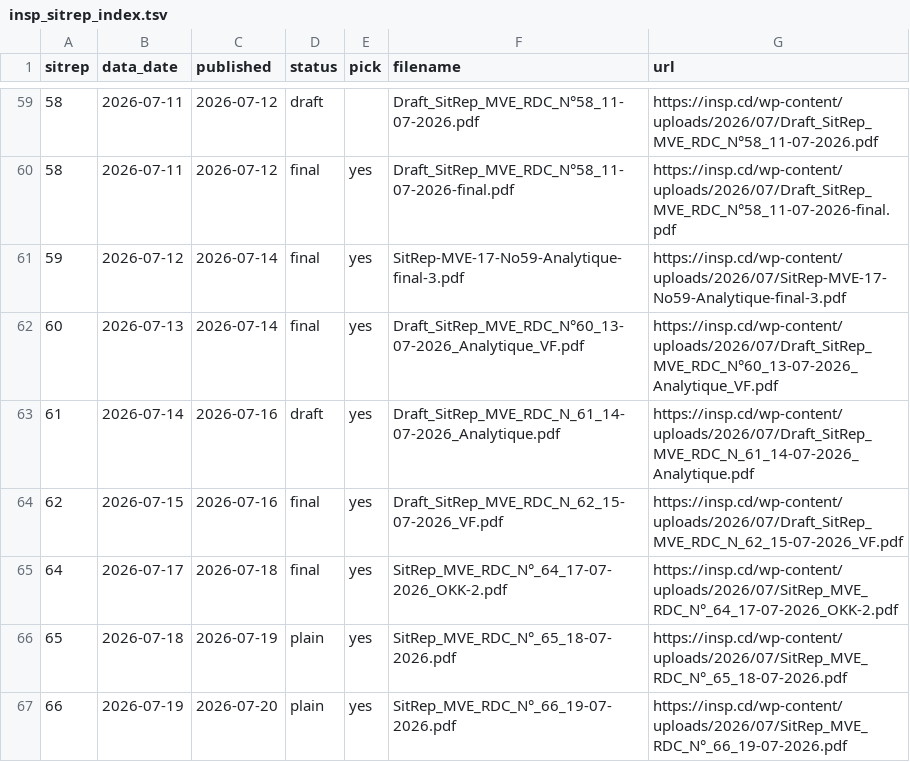
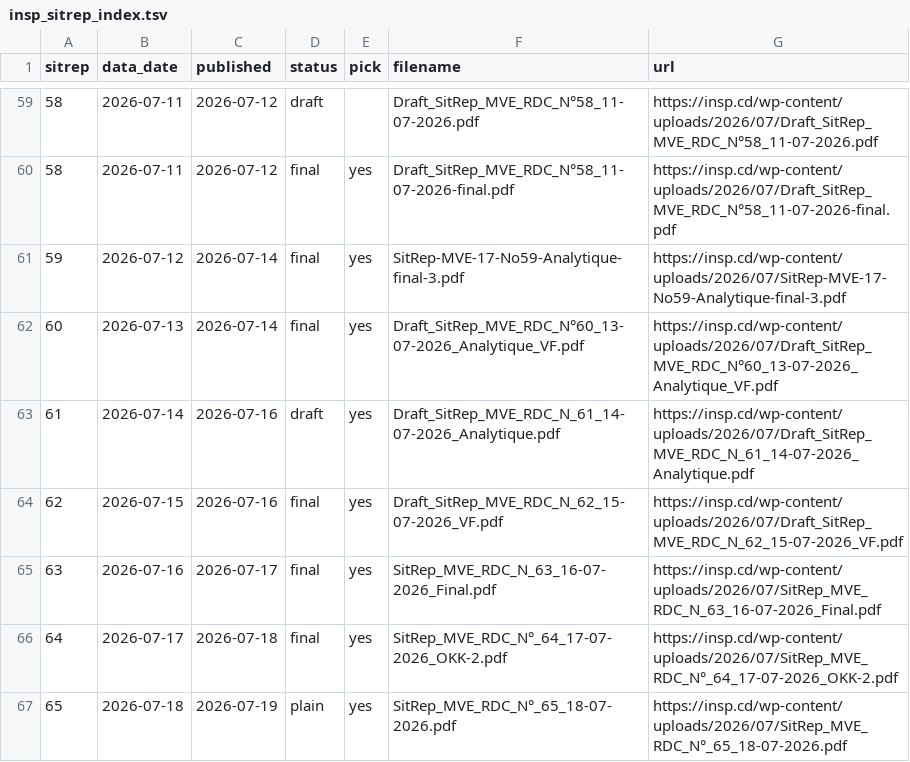
Before and after one commit to vsbuffalo/ebola-bdbv-data, a TSV file: data/raw/insp_sitrep_index.tsv, drawn as a sheet; only a part is shown, gaps mark what is left out; the shorter side is filled out with more unchanged rows; the diff names each change by its address in the sheet, - before the commit and + after, or states it on an @@ line.

```diff
--- a/data/raw/insp_sitrep_index.tsv
+++ b/data/raw/insp_sitrep_index.tsv
+row 65: 63 | 2026-07-16 | 2026-07-17 | final | yes | SitRep_MVE_RDC_N_63_16-07-2026_Final.pdf | https://insp.cd/wp-content/uploads/2026/07/SitRep_MVE_RDC_N_63_16-07-2026_Final.pdf
```
Also changed, not shown: data/raw/PROVENANCE.tsv, data/raw/sitrep_pdfs.manifest.tsv, 4 other files.
